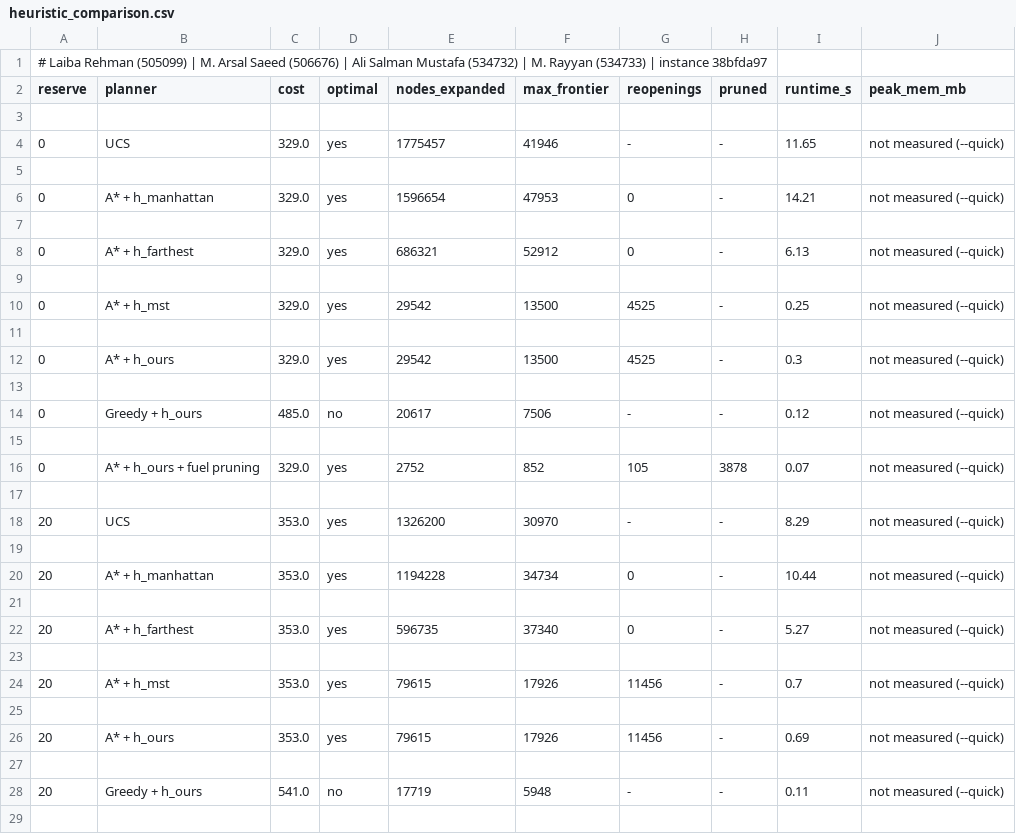
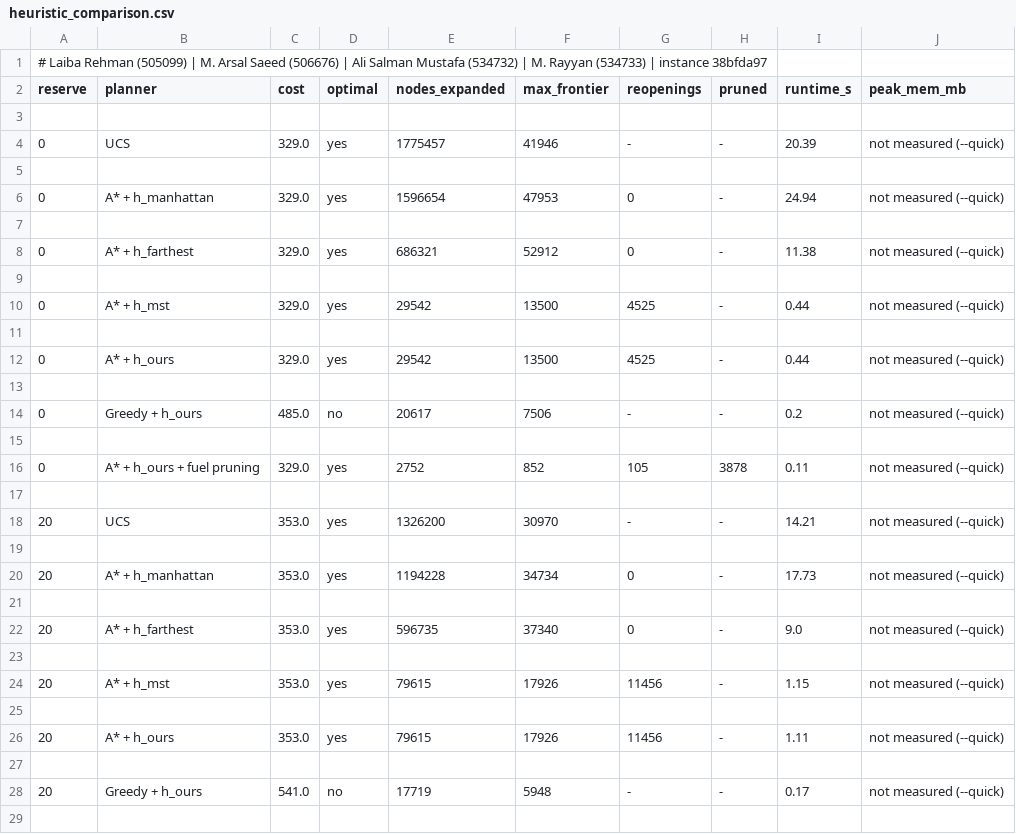
Before and after one commit to arsalsaeed27/Ridgeline-Courier, a CSV file: results/tables/heuristic_comparison.csv, drawn as a sheet; only a part is shown; the diff covers the shown part only.

```diff
--- a/results/tables/heuristic_comparison.csv
+++ b/results/tables/heuristic_comparison.csv
@@ -3,27 +3,27 @@ reserve,planner,cost,optimal,nodes_expanded,max_frontier,reopenings,pruned,runti
 
-0,UCS,329.0,yes,1775457,41946,-,-,11.65,not measured (--quick)
+0,UCS,329.0,yes,1775457,41946,-,-,20.39,not measured (--quick)
 
-0,A* + h_manhattan,329.0,yes,1596654,47953,0,-,14.21,not measured (--quick)
+0,A* + h_manhattan,329.0,yes,1596654,47953,0,-,24.94,not measured (--quick)
 
-0,A* + h_farthest,329.0,yes,686321,52912,0,-,6.13,not measured (--quick)
+0,A* + h_farthest,329.0,yes,686321,52912,0,-,11.38,not measured (--quick)
 
-0,A* + h_mst,329.0,yes,29542,13500,4525,-,0.25,not measured (--quick)
+0,A* + h_mst,329.0,yes,29542,13500,4525,-,0.44,not measured (--quick)
 
-0,A* + h_ours,329.0,yes,29542,13500,4525,-,0.3,not measured (--quick)
+0,A* + h_ours,329.0,yes,29542,13500,4525,-,0.44,not measured (--quick)
 
-0,Greedy + h_ours,485.0,no,20617,7506,-,-,0.12,not measured (--quick)
+0,Greedy + h_ours,485.0,no,20617,7506,-,-,0.2,not measured (--quick)
 
-0,A* + h_ours + fuel pruning,329.0,yes,2752,852,105,3878,0.07,not measured (--quick)
+0,A* + h_ours + fuel pruning,329.0,yes,2752,852,105,3878,0.11,not measured (--quick)
 
-20,UCS,353.0,yes,1326200,30970,-,-,8.29,not measured (--quick)
+20,UCS,353.0,yes,1326200,30970,-,-,14.21,not measured (--quick)
 
-20,A* + h_manhattan,353.0,yes,1194228,34734,0,-,10.44,not measured (--quick)
+20,A* + h_manhattan,353.0,yes,1194228,34734,0,-,17.73,not measured (--quick)
 
-20,A* + h_farthest,353.0,yes,596735,37340,0,-,5.27,not measured (--quick)
+20,A* + h_farthest,353.0,yes,596735,37340,0,-,9.0,not measured (--quick)
 
-20,A* + h_mst,353.0,yes,79615,17926,11456,-,0.7,not measured (--quick)
+20,A* + h_mst,353.0,yes,79615,17926,11456,-,1.15,not measured (--quick)
 
-20,A* + h_ours,353.0,yes,79615,17926,11456,-,0.69,not measured (--quick)
+20,A* + h_ours,353.0,yes,79615,17926,11456,-,1.11,not measured (--quick)
 
-20,Greedy + h_ours,541.0,no,17719,5948,-,-,0.11,not measured (--quick)
+20,Greedy + h_ours,541.0,no,17719,5948,-,-,0.17,not measured (--quick)
 
```
Also changed, not shown: 1 edited cell elsewhere in this file, results/tables/fuel_reserve.csv, results/tables/fuel_reserve_runs.csv, 26 other files.
